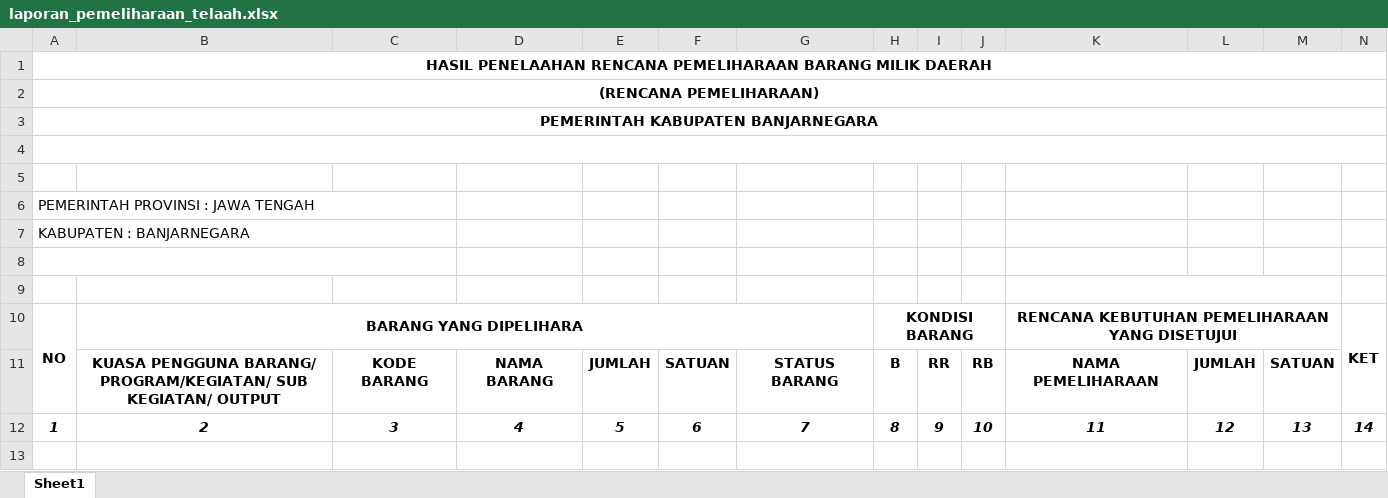
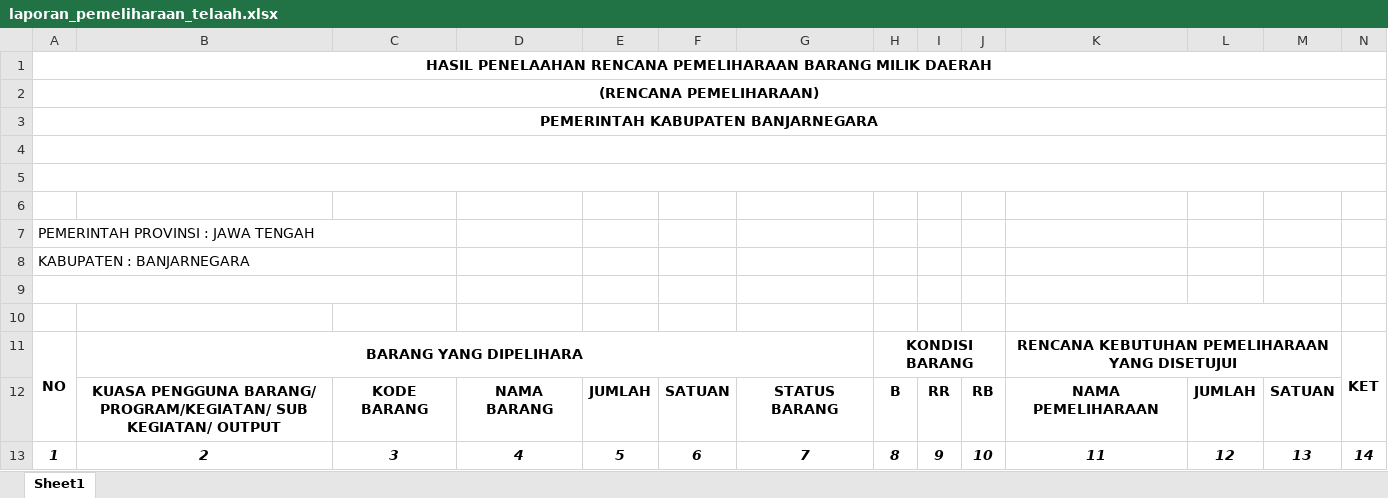
Before and after one commit to Iqbalung/rkbmd-ext-ci, an Excel workbook: api/client/templates/cetak/laporan_pemeliharaan_telaah.xlsx, sheet Sheet1, drawn as a sheet; values as stored, in another font and other column widths than the file's, no borders; the diff names each change by its address in the sheet, - before the commit and + after, or states it on an @@ line.

Commit message:
Update laporan_pemeliharaan_telaah.xlsx

```diff
--- a/api/client/templates/cetak/laporan_pemeliharaan_telaah.xlsx (sheet Sheet1)
+++ b/api/client/templates/cetak/laporan_pemeliharaan_telaah.xlsx (sheet Sheet1)
+A5:N5 merged
+row 6: (empty)
```
